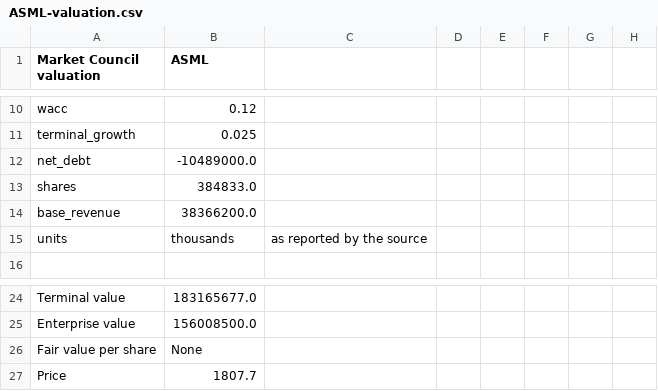
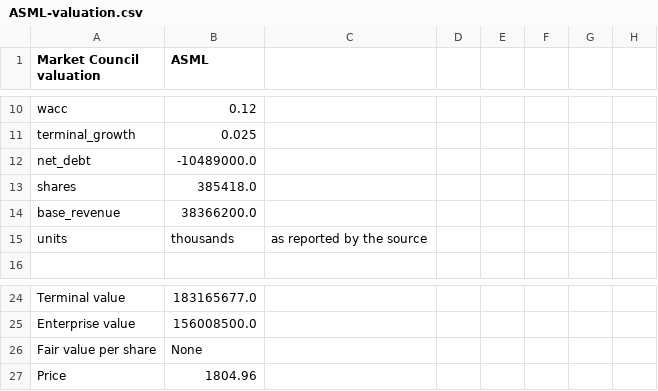
Before and after one commit to benipkun/market-council-state, a CSV file: research/cards/ASML-valuation.csv, drawn as a sheet; only a part is shown, gaps mark what is left out.

```diff
--- a/research/cards/ASML-valuation.csv
+++ b/research/cards/ASML-valuation.csv
@@ -12,3 +12,3 @@ terminal_growth,0.025
 net_debt,-10489000.0
-shares,384833.0
+shares,385418.0
 base_revenue,38366200.0
@@ -26,2 +26,2 @@ Enterprise value,156008500.0
 Fair value per share,None
-Price,1807.7
+Price,1804.96
```
Also changed, not shown: research/cards/AMGN-valuation.csv, research/cards/BMY-valuation.csv, 43 other files.
